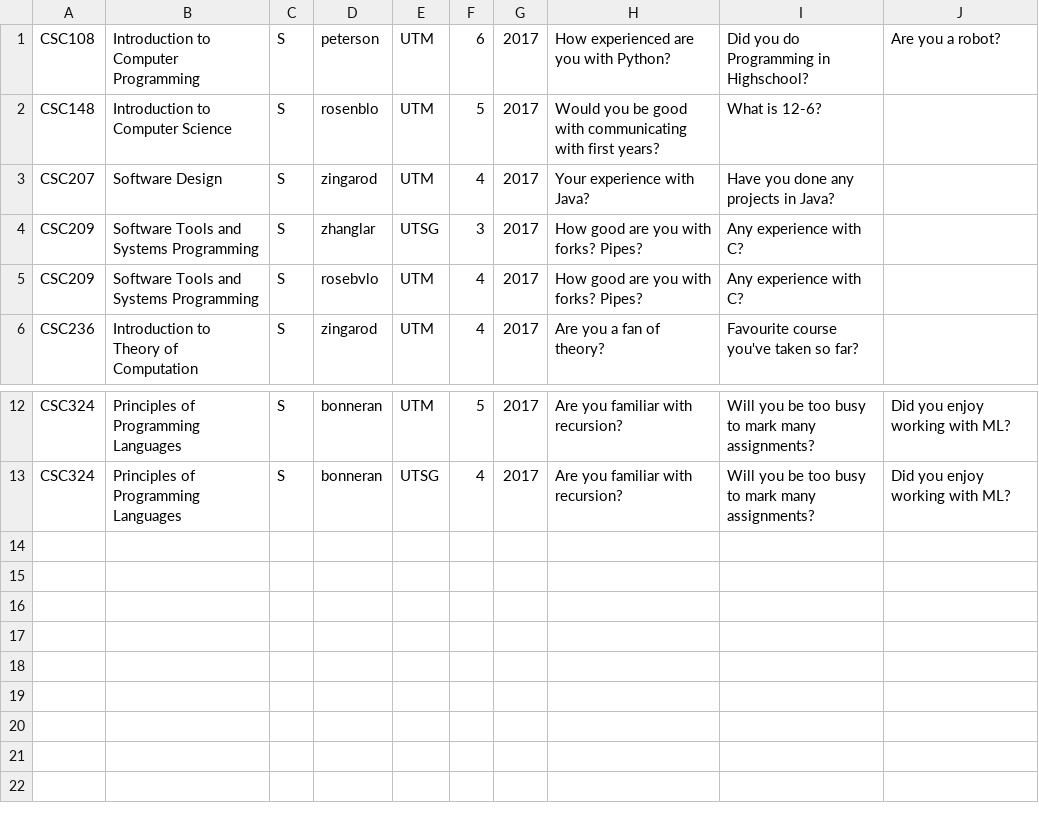
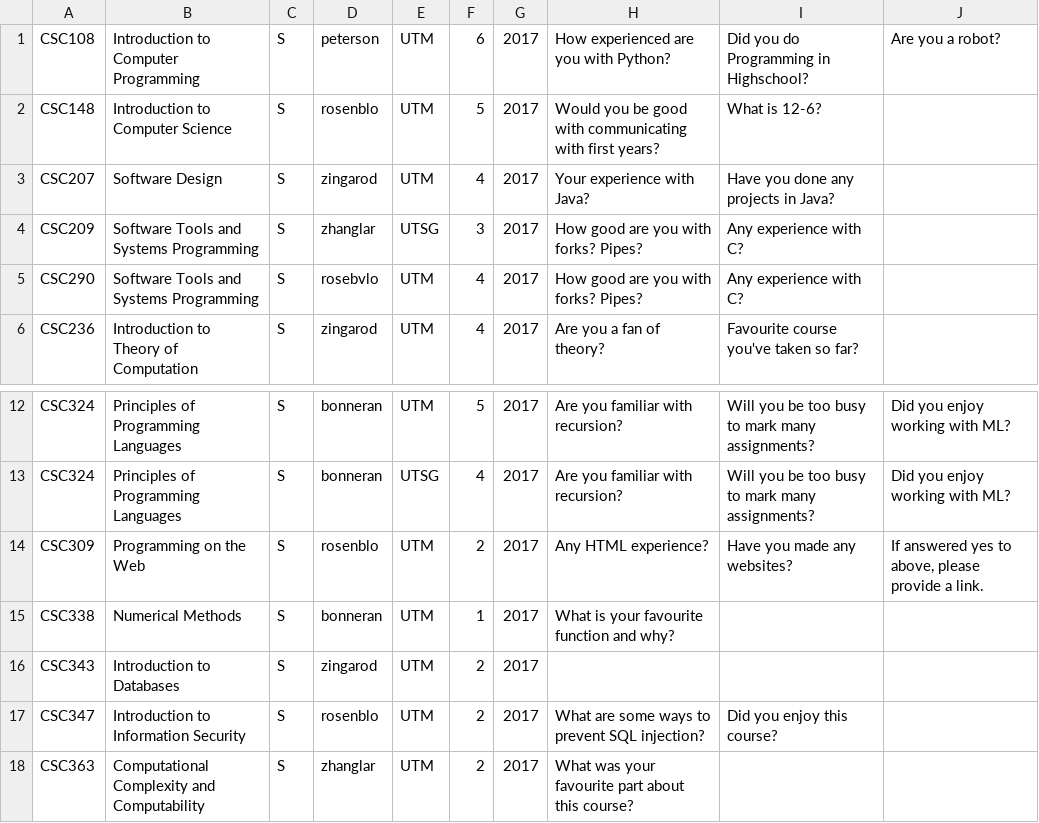
Before and after one commit to belljust/CSC492, a CSV file: Courses.csv, drawn as a sheet; only a part is shown, gaps mark what is left out.

Commit message:
March 25th - Edit Applications/ Edit/view Course Questions
- As posted before, the admin and instructors are now able to see the
corresponding questions of a selected row. They are not able to edit
that values in the text boxes and submit to update their questions.

- Users when applying to a course they have already applied to, receive
a message informing them and asking if they wish to proceed and
overwrite their previous application information. The date is now also
updated as well.

- In the “my applications page” from the perspective of an applicant,
they may click on an application and choose to edit the information.
Similarly the data is also updated.

- when the number of courses and/or applications exceeds the amount of
space provided in the table on the screen, an overflow: scroll feature
is added to now the table will not extend off the page.

```diff
--- a/Courses.csv
+++ b/Courses.csv
@@ -4,3 +4,3 @@ CSC207,Software Design,S,zingarod,UTM,4,2017,Your experience with Java?,Have you
 CSC209,Software Tools and Systems Programming,S,zhanglar,UTSG,3,2017,How good are you with forks? Pipes?,Any experience with C?,
-CSC209,Software Tools and Systems Programming,S,rosebvlo,UTM,4,2017,How good are you with forks? Pipes?,Any experience with C?,
+CSC290,Software Tools and Systems Programming,S,rosebvlo,UTM,4,2017,How good are you with forks? Pipes?,Any experience with C?,
 CSC236,Introduction to Theory of Computation,S,zingarod,UTM,4,2017,Are you a fan of theory?,Favourite course you've taken so far?,
@@ -13 +13,6 @@ CSC324,Principles of Programming Languages,S,bonneran,UTM,5,2017,Are you familia
 CSC324,Principles of Programming Languages,S,bonneran,UTSG,4,2017,Are you familiar with recursion?,Will you be too busy to mark many assignments?,Did you enjoy working with ML?
+CSC309,Programming on the Web,S,rosenblo,UTM,2,2017,Any HTML experience?,Have you made any websites? ,"If answered yes to above, please provide a link."
+CSC338,Numerical Methods,S,bonneran,UTM,1,2017,What is your favourite function and why?,,
+CSC343,Introduction to Databases,S,zingarod,UTM,2,2017,,,
+CSC347,Introduction to Information Security,S,rosenblo,UTM,2,2017,What are some ways to prevent SQL injection?,Did you enjoy this course?,
+CSC363,Computational Complexity and Computability,S,zhanglar,UTM,2,2017,What was your favourite part about this course?,,
```
Also changed, not shown: 5 other files.
